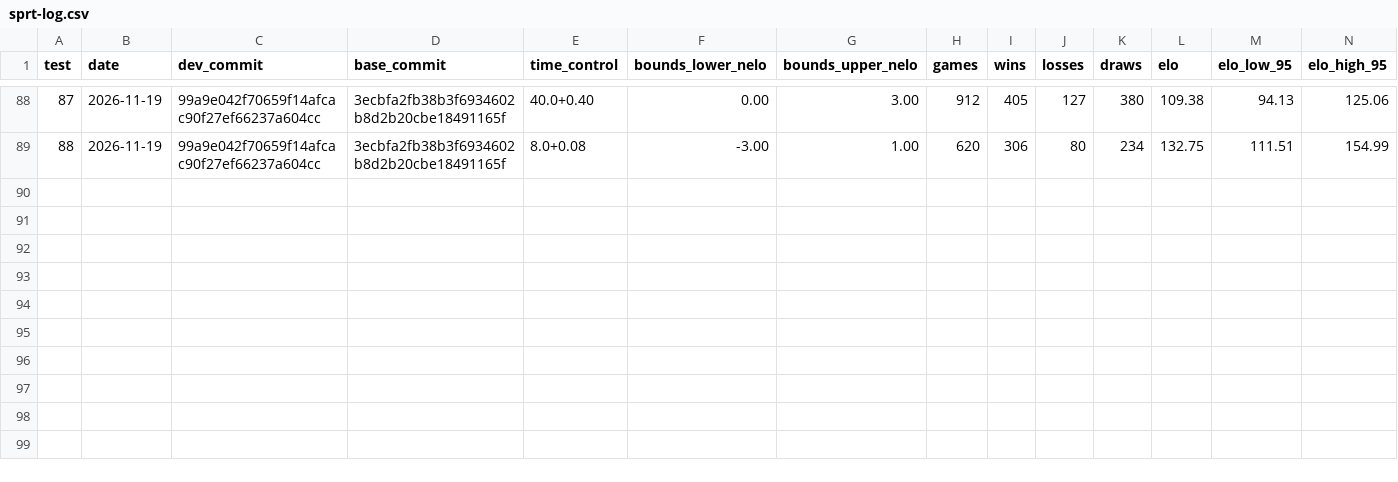
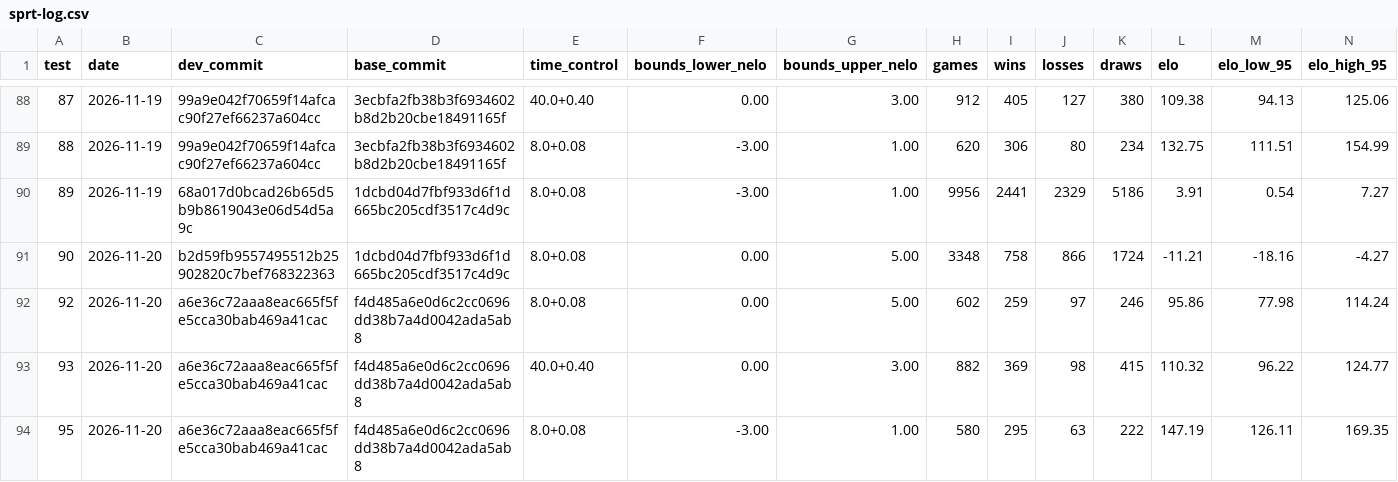
Before and after one commit to grounzero/cadence, a CSV file: docs/testing/sprt-log.csv, drawn as a sheet; only a part is shown, gaps mark what is left out; rows hold the shown columns only; the diff names each change by its address in the sheet, - before the commit and + after, or states it on an @@ line.

Commit message:
Cut 0.7.0-rc.3
The third network's release candidate: the workspace version, both lockfiles, the installers, the changelog entry and the finished tests 89, 90, 92, 93 and 95 in the test log.

```diff
--- a/docs/testing/sprt-log.csv
+++ b/docs/testing/sprt-log.csv
+row 90: 89 | 2026-11-19 | 68a017d0bcad26b65d5b9b8619043e06d54d5a9c | 1dcbd04d7fbf933d6f1d665bc205cdf3517c4d9c | 8.0+0.08 | -3.00 | 1.00 | 9956 | 2441 | 2329 | 5186 | 3.91 | 0.54 | 7.27
+row 91: 90 | 2026-11-20 | b2d59fb9557495512b25902820c7bef768322363 | 1dcbd04d7fbf933d6f1d665bc205cdf3517c4d9c | 8.0+0.08 | 0.00 | 5.00 | 3348 | 758 | 866 | 1724 | -11.21 | -18.16 | -4.27
+row 92: 92 | 2026-11-20 | a6e36c72aaa8eac665f5fe5cca30bab469a41cac | f4d485a6e0d6c2cc0696dd38b7a4d0042ada5ab8 | 8.0+0.08 | 0.00 | 5.00 | 602 | 259 | 97 | 246 | 95.86 | 77.98 | 114.24
+row 93: 93 | 2026-11-20 | a6e36c72aaa8eac665f5fe5cca30bab469a41cac | f4d485a6e0d6c2cc0696dd38b7a4d0042ada5ab8 | 40.0+0.40 | 0.00 | 3.00 | 882 | 369 | 98 | 415 | 110.32 | 96.22 | 124.77
+row 94: 95 | 2026-11-20 | a6e36c72aaa8eac665f5fe5cca30bab469a41cac | f4d485a6e0d6c2cc0696dd38b7a4d0042ada5ab8 | 8.0+0.08 | -3.00 | 1.00 | 580 | 295 | 63 | 222 | 147.19 | 126.11 | 169.35
```
Also changed, not shown: 6 other files.
